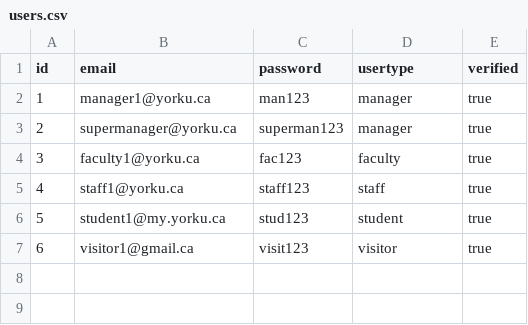
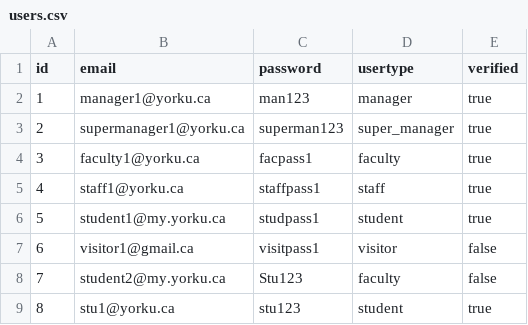
Before and after one commit to KDHIR004/YUparking, a CSV file: src/yuparking/data/users.csv, drawn as a sheet.

```diff
--- a/src/yuparking/data/users.csv
+++ b/src/yuparking/data/users.csv
@@ -2,6 +2,8 @@ id,email,password,usertype,verified
 1,manager1@yorku.ca,man123,manager,true
-2,supermanager@yorku.ca,superman123,manager,true
-3,faculty1@yorku.ca,fac123,faculty,true
-4,staff1@yorku.ca,staff123,staff,true
-5,student1@my.yorku.ca,stud123,student,true
-6,visitor1@gmail.ca,visit123,visitor,true
+2,supermanager1@yorku.ca,superman123,super_manager,true
+3,faculty1@yorku.ca,facpass1,faculty,true
+4,staff1@yorku.ca,staffpass1,staff,true
+5,student1@my.yorku.ca,studpass1,student,true
+6,visitor1@gmail.ca,visitpass1,visitor,false
+7,student2@my.yorku.ca,Stu123,faculty,false
+8,stu1@yorku.ca,stu123,student,true
```
Also changed, not shown: bin/yuparking/data/bookings.csv, bin/yuparking/data/users.csv, 5 other files.
